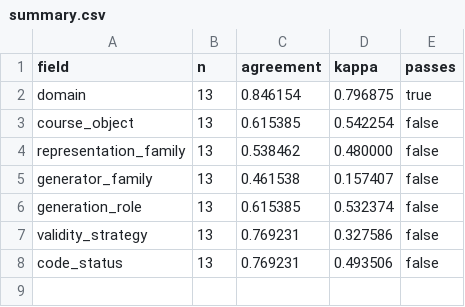
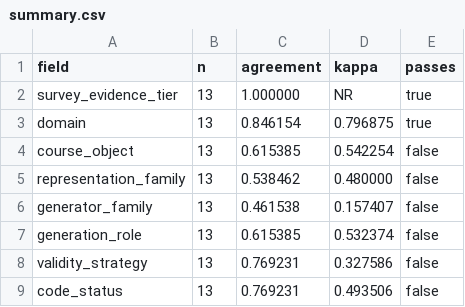
Before and after one commit to AntoineRichard/TrackGen, a CSV file: paper/data/screening_work/v2/evidence_drafts/reliability-v2/summary.csv, drawn as a sheet; the diff names each change by its address in the sheet, - before the commit and + after, or states it on an @@ line.

Commit message:
data: update evidence tier summaries

```diff
--- a/paper/data/screening_work/v2/evidence_drafts/reliability-v2/summary.csv
+++ b/paper/data/screening_work/v2/evidence_drafts/reliability-v2/summary.csv
+row 2: survey_evidence_tier | 13 | 1.000000 | NR | true
```
Also changed, not shown: paper/data/screening_work/v2/evidence_drafts/reliability_summary_draft.csv, 1 other file.
